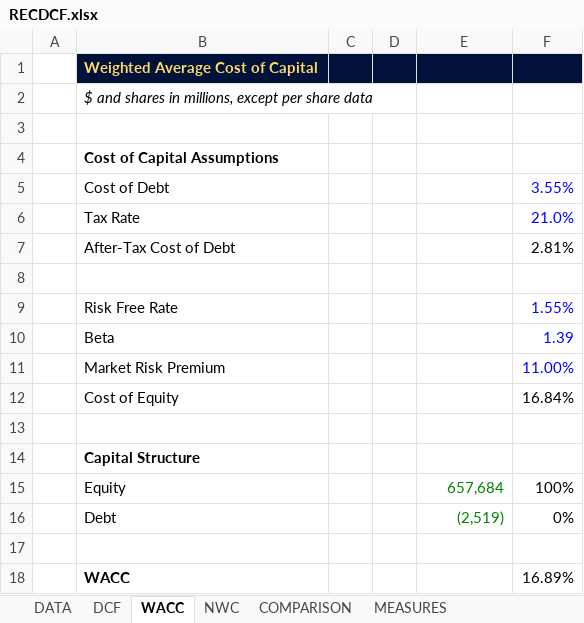
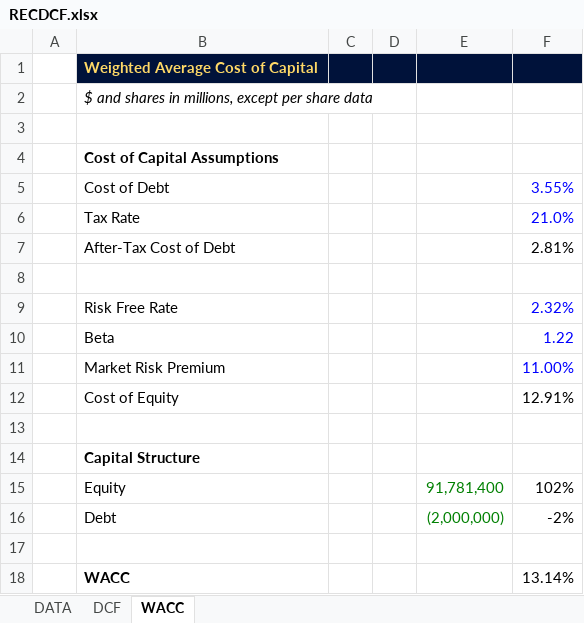
Before and after one commit to stephenmoores/steveproject, an Excel workbook: PANDAS PROJ/RECDCF.xlsx, sheet WACC, drawn as a sheet; values as stored, in another font and other column widths than the file's, no borders; the diff names each change by its address in the sheet, - before the commit and + after, or states it on an @@ line.

```diff
--- a/PANDAS PROJ/RECDCF.xlsx (sheet WACC)
+++ b/PANDAS PROJ/RECDCF.xlsx (sheet WACC)
-sheet tab: NWC
-sheet tab: COMPARISON
-sheet tab: MEASURES
-F9: 1.55%
+F9: 2.32%
-F10: 1.39
+F10: 1.22
-F12: 16.84%
+F12: 12.91%
-E15: 657,684
+E15: 91,781,400
-F15: 100%
+F15: 102%
-E16: (2,519)
+E16: (2,000,000)
-F16: 0%
+F16: -2%
-F18: 16.89%
+F18: 13.14%
```
Also changed, not shown: sheet DCF, sheet DATA, charts or pictures, 2 other files.
